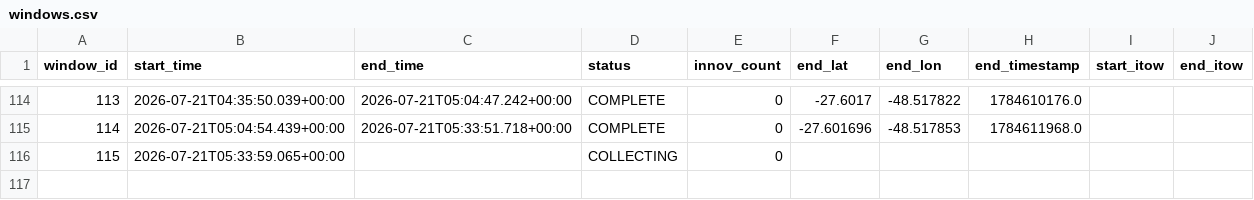
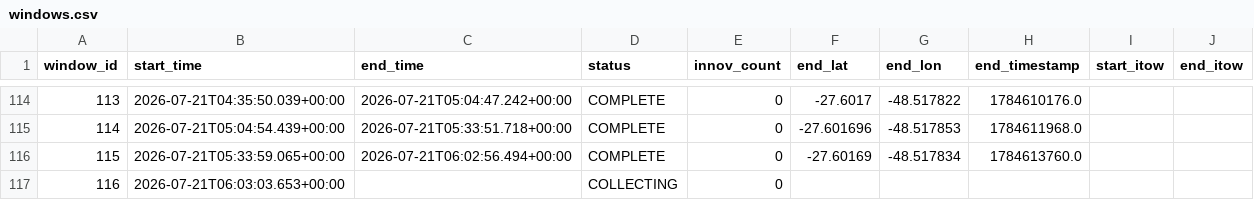
Before and after one commit to iandownie07/buoy-data, a CSV file: windows.csv, drawn as a sheet; only a part is shown, gaps mark what is left out; addresses are those after the commit; the diff names each change by its address in the sheet, - before the commit and + after, or states it on an @@ line.

```diff
--- a/windows.csv
+++ b/windows.csv
+row 116: 115 | 2026-07-21T05:33:59.065+00:00 | 2026-07-21T06:02:56.494+00:00 | COMPLETE | 0 | -27.60169 | -48.517834 | 1784613760.0
@@ column A (window_id) renumbered from row 117 down @@
-B117 (start_time): 2026-07-21T05:33:59.065+00:00
+B117 (start_time): 2026-07-21T06:03:03.653+00:00
```
Also changed, not shown: power_history.csv, wave_bands.csv, 2 other files.
